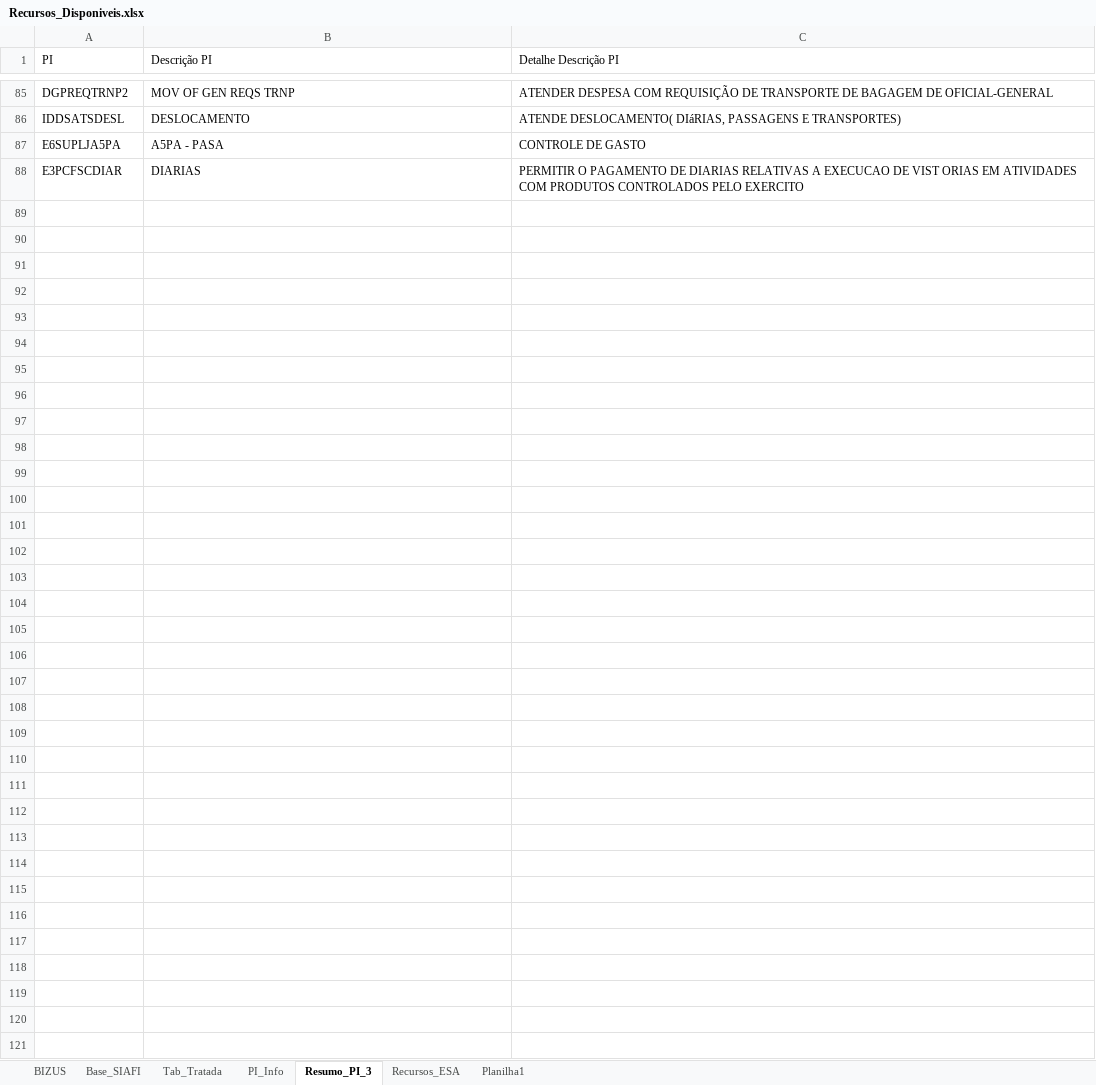
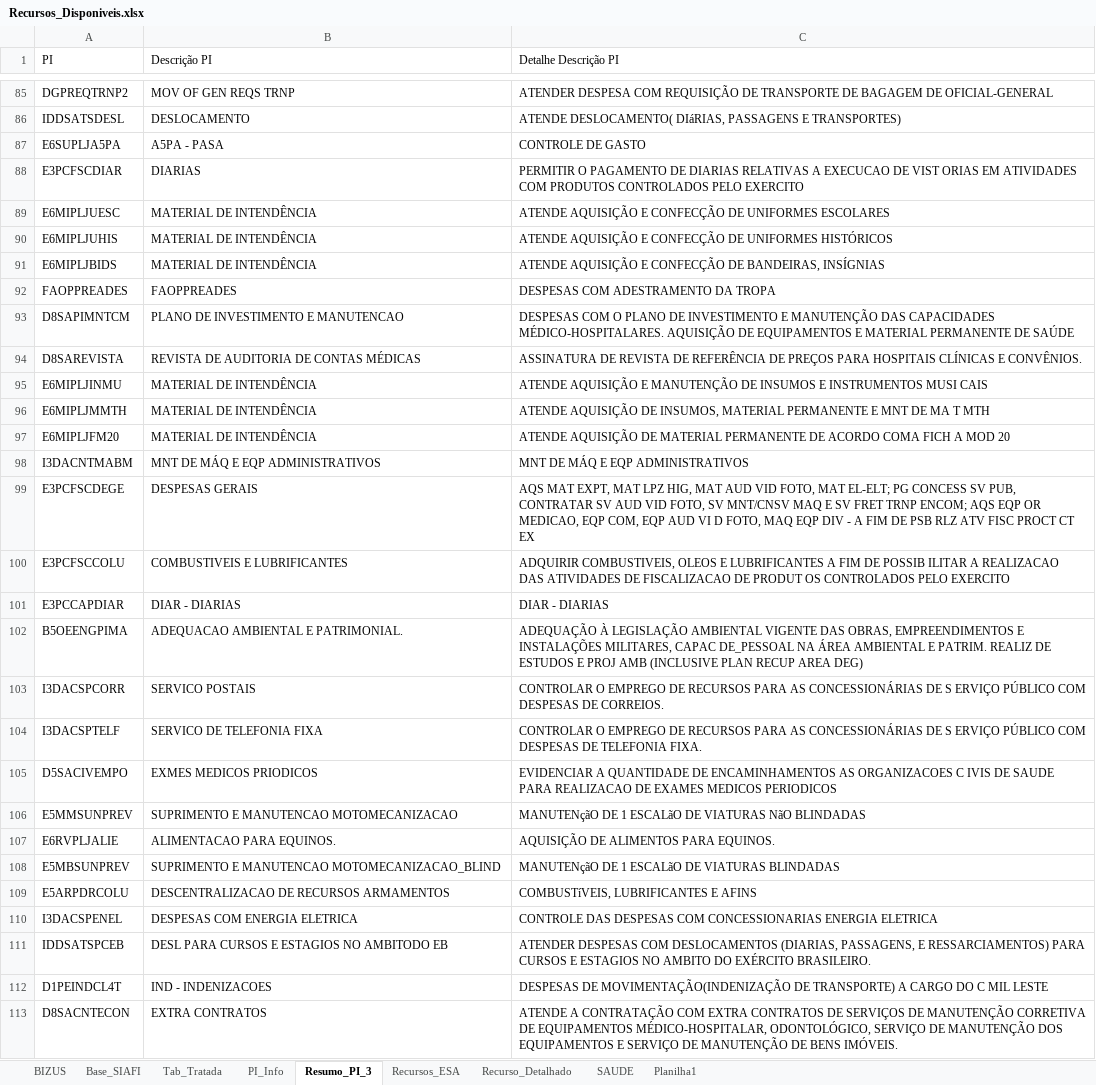
Before and after one commit to DiogoPqdt/Dashboard_ESA, an Excel workbook: base_dados/Recursos_Disponiveis.xlsx, sheet Resumo_PI_3, drawn as a sheet; only a part is shown, gaps mark what is left out; values as stored, in another font and other column widths than the file's, no borders; table styles not drawn; the diff names each change by its address in the sheet, - before the commit and + after, or states it on an @@ line.

```diff
--- a/base_dados/Recursos_Disponiveis.xlsx (sheet Resumo_PI_3)
+++ b/base_dados/Recursos_Disponiveis.xlsx (sheet Resumo_PI_3)
+sheet tab: Recurso_Detalhado
+sheet tab: SAUDE
+row 89: E6MIPLJUESC | MATERIAL DE INTENDÊNCIA | ATENDE AQUISIÇÃO E CONFECÇÃO DE UNIFORMES ESCOLARES
+row 90: E6MIPLJUHIS | MATERIAL DE INTENDÊNCIA | ATENDE AQUISIÇÃO E CONFECÇÃO DE UNIFORMES HISTÓRICOS
+row 91: E6MIPLJBIDS | MATERIAL DE INTENDÊNCIA | ATENDE AQUISIÇÃO E CONFECÇÃO DE BANDEIRAS, INSÍGNIAS
+row 92: FAOPPREADES | FAOPPREADES | DESPESAS COM ADESTRAMENTO DA TROPA
+row 93: D8SAPIMNTCM | PLANO DE INVESTIMENTO E MANUTENCAO | DESPESAS COM O PLANO DE INVESTIMENTO E MANUTENÇÃO DAS CAPACIDADES MÉDICO-HOSPITALARES. AQUISIÇÃO DE EQUIPAMENTOS E MATERIAL PERMANENTE DE SAÚDE
+row 94: D8SAREVISTA | REVISTA DE AUDITORIA DE CONTAS MÉDICAS | ASSINATURA DE REVISTA DE REFERÊNCIA DE PREÇOS PARA HOSPITAIS CLÍNICAS E CONVÊNIOS.
+row 95: E6MIPLJINMU | MATERIAL DE INTENDÊNCIA | ATENDE AQUISIÇÃO E MANUTENÇÃO DE INSUMOS E INSTRUMENTOS MUSI CAIS
+row 96: E6MIPLJMMTH | MATERIAL DE INTENDÊNCIA | ATENDE AQUISIÇÃO DE INSUMOS, MATERIAL PERMANENTE E MNT DE MA T MTH
+row 97: E6MIPLJFM20 | MATERIAL DE INTENDÊNCIA | ATENDE AQUISIÇÃO DE MATERIAL PERMANENTE DE ACORDO COMA FICH A MOD 20
+row 98: I3DACNTMABM | MNT DE MÁQ E EQP ADMINISTRATIVOS | MNT DE MÁQ E EQP ADMINISTRATIVOS
+row 99: E3PCFSCDEGE | DESPESAS GERAIS | AQS MAT EXPT, MAT LPZ HIG, MAT AUD VID FOTO, MAT EL-ELT; PG CONCESS SV PUB, CONTRATAR SV AUD VID FOTO, SV MNT/CNSV MAQ E SV FRET TRNP ENCOM; AQS EQP OR MEDICAO, EQP COM, EQP AUD VI D FOTO, MAQ EQP DIV - A FIM DE PSB RLZ ATV FISC PROCT CT EX
+row 100: E3PCFSCCOLU | COMBUSTIVEIS E LUBRIFICANTES | ADQUIRIR COMBUSTIVEIS, OLEOS E LUBRIFICANTES A FIM DE POSSIB ILITAR A REALIZACAO DAS ATIVIDADES DE FISCALIZACAO DE PRODUT OS CONTROLADOS PELO EXERCITO
+row 101: E3PCCAPDIAR | DIAR - DIARIAS | DIAR - DIARIAS
+row 102: B5OEENGPIMA | ADEQUACAO AMBIENTAL E PATRIMONIAL. | ADEQUAÇÃO À LEGISLAÇÃO AMBIENTAL VIGENTE DAS OBRAS, EMPREENDIMENTOS E INSTALAÇÕES MILITARES, CAPAC DE_PESSOAL NA ÁREA AMBIENTAL E PATRIM. REALIZ DE ESTUDOS E PROJ AMB (INCLUSIVE PLAN RECUP AREA DEG)
+row 103: I3DACSPCORR | SERVICO POSTAIS | CONTROLAR O EMPREGO DE RECURSOS PARA AS CONCESSIONÁRIAS DE S ERVIÇO PÚBLICO COM DESPESAS DE CORREIOS.
+row 104: I3DACSPTELF | SERVICO DE TELEFONIA FIXA | CONTROLAR O EMPREGO DE RECURSOS PARA AS CONCESSIONÁRIAS DE S ERVIÇO PÚBLICO COM DESPESAS DE TELEFONIA FIXA.
+row 105: D5SACIVEMPO | EXMES MEDICOS PRIODICOS | EVIDENCIAR A QUANTIDADE DE ENCAMINHAMENTOS AS ORGANIZACOES C IVIS DE SAUDE PARA REALIZACAO DE EXAMES MEDICOS PERIODICOS
+row 106: E5MMSUNPREV | SUPRIMENTO E MANUTENCAO MOTOMECANIZACAO | MANUTENçãO DE 1 ESCALãO DE VIATURAS NãO BLINDADAS
+row 107: E6RVPLJALIE | ALIMENTACAO PARA EQUINOS. | AQUISIÇÃO DE ALIMENTOS PARA EQUINOS.
+row 108: E5MBSUNPREV | SUPRIMENTO E MANUTENCAO MOTOMECANIZACAO_BLIND | MANUTENçãO DE 1 ESCALãO DE VIATURAS BLINDADAS
+row 109: E5ARPDRCOLU | DESCENTRALIZACAO DE RECURSOS ARMAMENTOS | COMBUSTíVEIS, LUBRIFICANTES E AFINS
+row 110: I3DACSPENEL | DESPESAS COM ENERGIA ELETRICA | CONTROLE DAS DESPESAS COM CONCESSIONARIAS ENERGIA ELETRICA
+row 111: IDDSATSPCEB | DESL PARA CURSOS E ESTAGIOS NO AMBITODO EB | ATENDER DESPESAS COM DESLOCAMENTOS (DIARIAS, PASSAGENS, E RESSARCIAMENTOS) PARA CURSOS E ESTAGIOS NO AMBITO DO EXÉRCITO BRASILEIRO.
+row 112: D1PEINDCL4T | IND - INDENIZACOES | DESPESAS DE MOVIMENTAÇÃO(INDENIZAÇÃO DE TRANSPORTE) A CARGO DO C MIL LESTE
+row 113: D8SACNTECON | EXTRA CONTRATOS | ATENDE A CONTRATAÇÃO COM EXTRA CONTRATOS DE SERVIÇOS DE MANUTENÇÃO CORRETIVA DE EQUIPAMENTOS MÉDICO-HOSPITALAR, ODONTOLÓGICO, SERVIÇO DE MANUTENÇÃO DOS EQUIPAMENTOS E SERVIÇO DE MANUTENÇÃO DE BENS IMÓVEIS.
```
Also changed, not shown: sheet Planilha1, sheet Recursos_ESA, sheet Tab_Tratada, sheet PI_Info, sheet Base_SIAFI, 9 other files.
